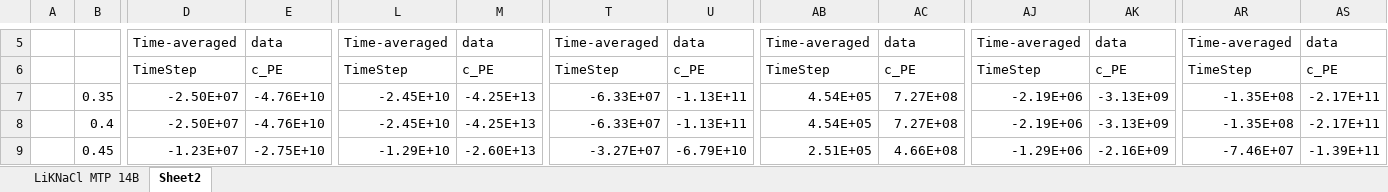
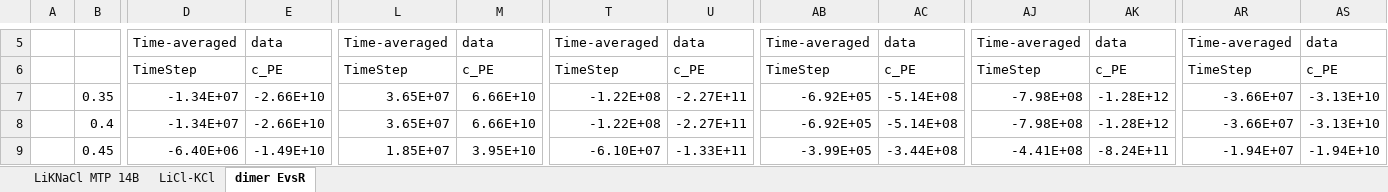
Before and after one commit to benbeeler/spreadsheets, an Excel workbook: SALT/LiKNaCl_MTP.xlsx, sheet dimer EvsR, drawn as a sheet; only a part is shown, gaps mark what is left out; values as stored, in another font and other column widths than the file's, no borders; charts and pictures not drawn; the diff covers the shown part only; the diff names each change by its address in the sheet, - before the commit and + after, or states it on an @@ line.

```diff
--- a/SALT/LiKNaCl_MTP.xlsx (sheet dimer EvsR)
+++ b/SALT/LiKNaCl_MTP.xlsx (sheet dimer EvsR)
-sheet tab: Sheet2
+sheet tab: dimer EvsR
+sheet tab: LiCl-KCl
-D7:D8: -2.50E+07
+D7:D8: -1.34E+07
-E7:E8: -4.76E+10
+E7:E8: -2.66E+10
-L7:L8: -2.45E+10
+L7:L8: 3.65E+07
-M7:M8: -4.25E+13
+M7:M8: 6.66E+10
-T7:T8: -6.33E+07
+T7:T8: -1.22E+08
-U7:U8: -1.13E+11
+U7:U8: -2.27E+11
-AB7:AB8: 4.54E+05
+AB7:AB8: -6.92E+05
-AC7:AC8: 7.27E+08
+AC7:AC8: -5.14E+08
-AJ7:AJ8: -2.19E+06
+AJ7:AJ8: -7.98E+08
-AK7:AK8: -3.13E+09
+AK7:AK8: -1.28E+12
-AR7:AR8: -1.35E+08
+AR7:AR8: -3.66E+07
-AS7:AS8: -2.17E+11
+AS7:AS8: -3.13E+10
-D9: -1.23E+07
+D9: -6.40E+06
-E9: -2.75E+10
+E9: -1.49E+10
-L9: -1.29E+10
+L9: 1.85E+07
-M9: -2.60E+13
+M9: 3.95E+10
-T9: -3.27E+07
+T9: -6.10E+07
-U9: -6.79E+10
+U9: -1.33E+11
-AB9: 2.51E+05
+AB9: -3.99E+05
-AC9: 4.66E+08
+AC9: -3.44E+08
-AJ9: -1.29E+06
+AJ9: -4.41E+08
-AK9: -2.16E+09
+AK9: -8.24E+11
-AR9: -7.46E+07
+AR9: -1.94E+07
-AS9: -1.39E+11
+AS9: -1.94E+10
```
Also changed, not shown: 1335 edited cells elsewhere in this sheet, sheet LiKNaCl MTP 14B, formulas that keep their value, charts or pictures, 2 other files.
